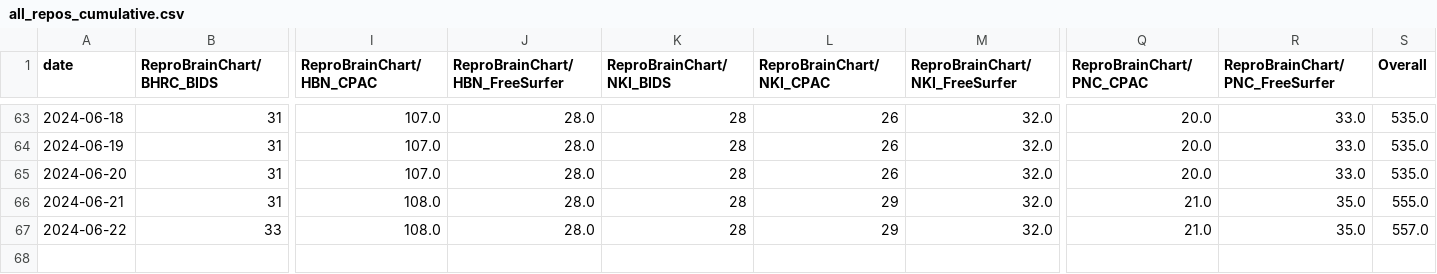
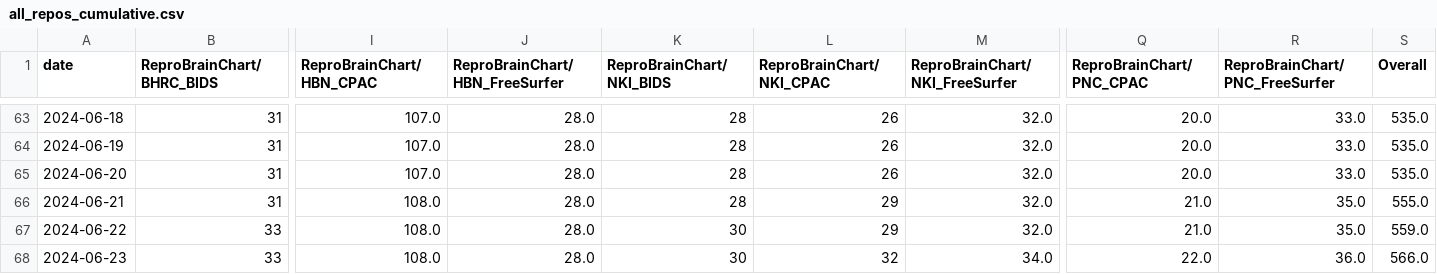
Before and after one commit to tsalo/ReproBrainChart.github.io, a CSV file: _data/clone-tracking/cumulative/all_repos_cumulative.csv, drawn as a sheet; only a part is shown, gaps mark what is left out; rows hold the shown columns only; the diff names each change by its address in the sheet, - before the commit and + after, or states it on an @@ line.

```diff
--- a/_data/clone-tracking/cumulative/all_repos_cumulative.csv
+++ b/_data/clone-tracking/cumulative/all_repos_cumulative.csv
-K67 (ReproBrainChart/NKI_BIDS): 28
+K67 (ReproBrainChart/NKI_BIDS): 30
-S67 (Overall): 557.0
+S67 (Overall): 559.0
+row 68: 2024-06-23 | 33 | 108.0 | 28.0 | 30 | 32 | 34.0 | 22.0 | 36.0 | 566.0
```
Also changed, not shown: _data/clone-tracking/cumulative/ReproBrainChart_HBN_CPAC_cum_clones.csv, _data/clone-tracking/cumulative/ReproBrainChart_PACCT_BIDS_cum_clones.csv, 32 other files.
